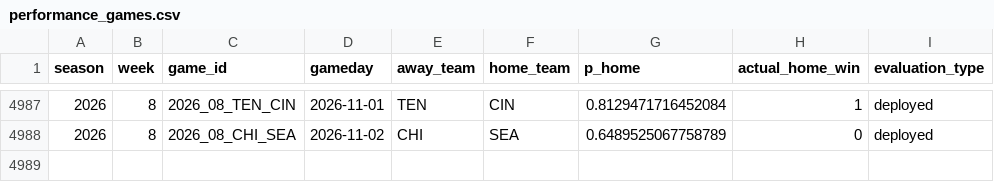
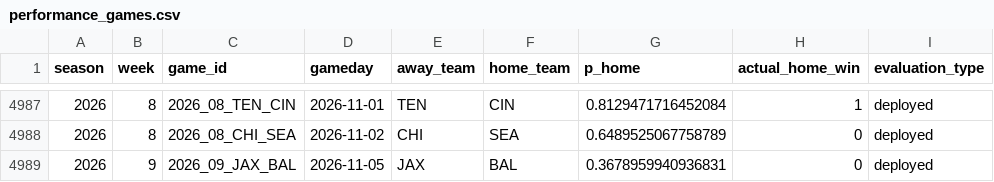
Before and after one commit to schwill2018/nfl_elo_project, a CSV file: performance_games.csv, drawn as a sheet; only a part is shown, gaps mark what is left out; the diff names each change by its address in the sheet, - before the commit and + after, or states it on an @@ line.

```diff
--- a/performance_games.csv
+++ b/performance_games.csv
+row 4989: 2026 | 9 | 2026_09_JAX_BAL | 2026-11-05 | JAX | BAL | 0.3678959940936831 | 0 | deployed
```
Also changed, not shown: current_elo_rankings.csv, future_projections.csv, 4 other files.
